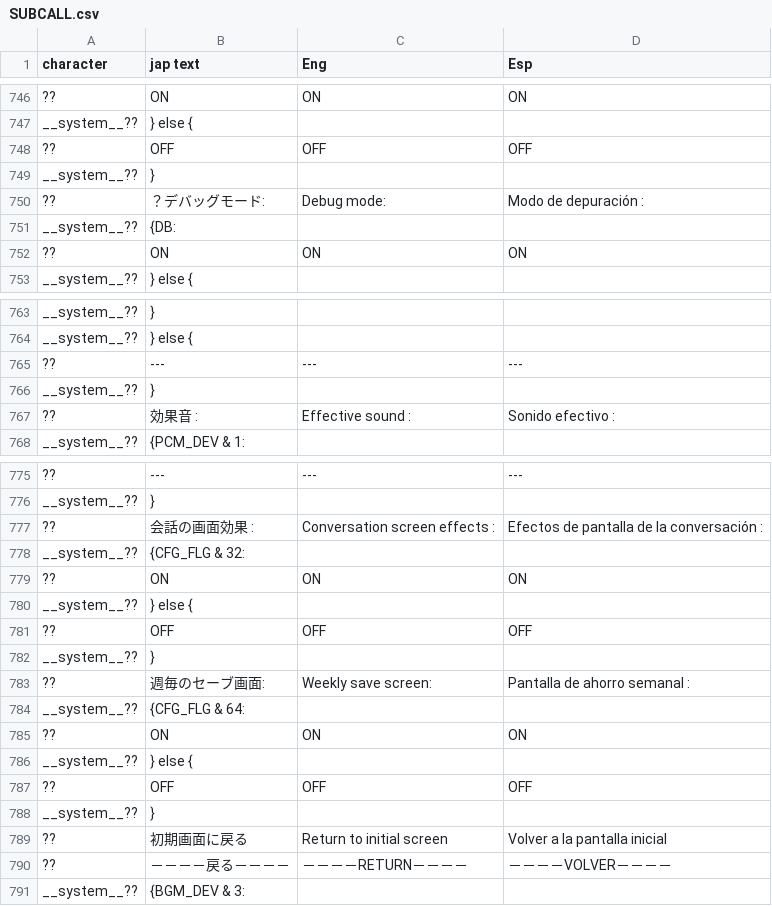
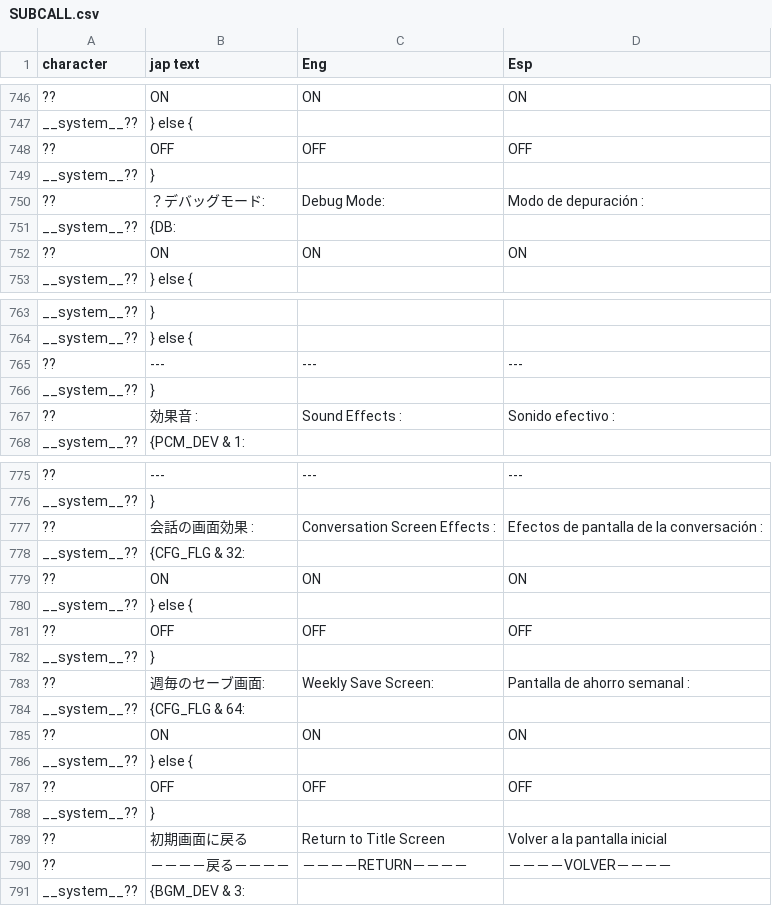
Before and after one commit to fcolecumberri/Doddler_Bizarre_Adventure_in_the_Matriarchy, a CSV file: csv/SUBCALL.csv, drawn as a sheet; only a part is shown, gaps mark what is left out; the diff covers the shown part only; the diff names each change by its address in the sheet, - before the commit and + after, or states it on an @@ line.

Commit message:
Update SUBCALL.csv

```diff
--- a/csv/SUBCALL.csv
+++ b/csv/SUBCALL.csv
-C750 (Eng): Debug mode:
+C750 (Eng): Debug Mode:
-C767 (Eng): Effective sound :
+C767 (Eng): Sound Effects :
-C777 (Eng): Conversation screen effects :
+C777 (Eng): Conversation Screen Effects :
-C783 (Eng): Weekly save screen:
+C783 (Eng): Weekly Save Screen:
-C789 (Eng): Return to initial screen
+C789 (Eng): Return to Title Screen
```
Also changed, not shown: 1 edited cell elsewhere in this file.
